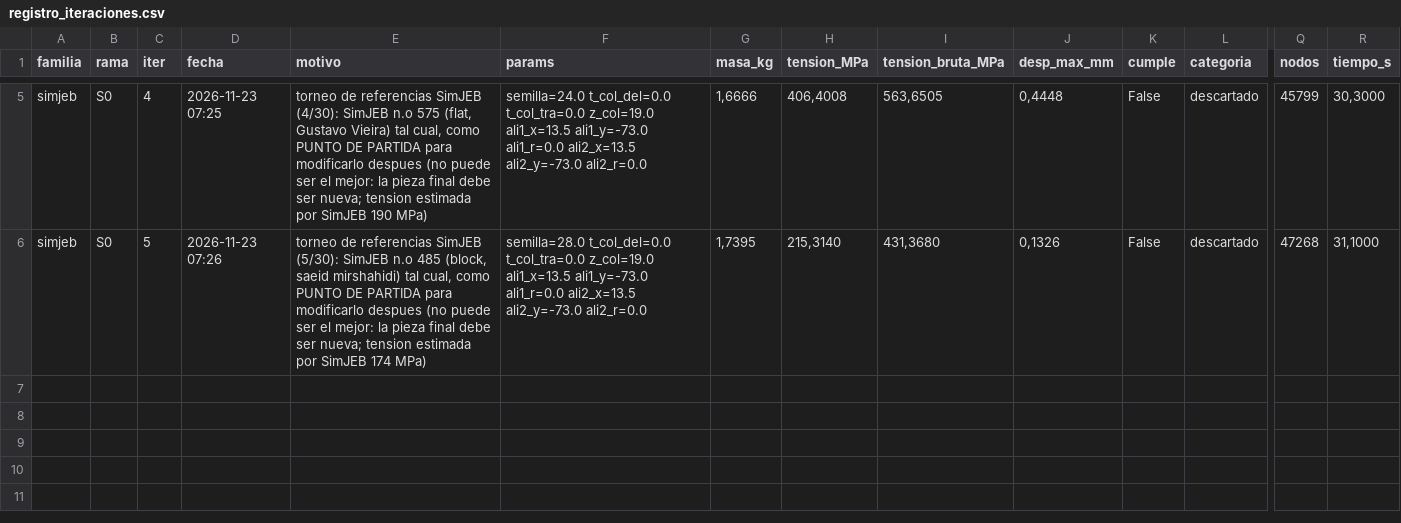
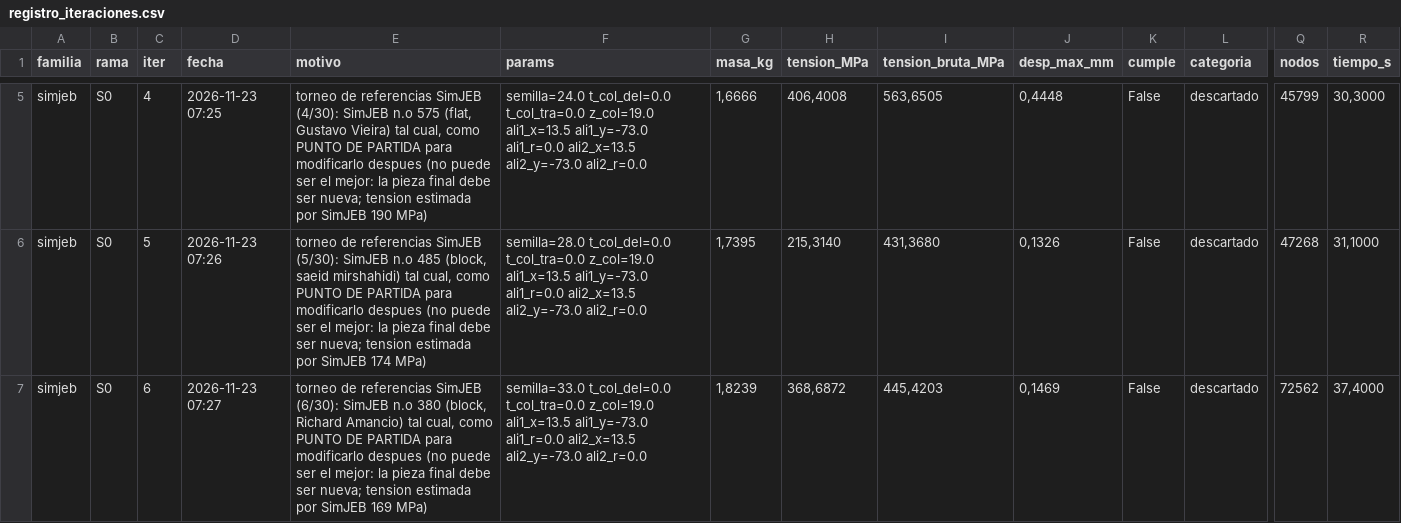
Before and after one commit to Hugiko/msd-soporte-optimizacion, a CSV file: runs/opt_37800N/simjeb/registro_iteraciones.csv, drawn as a sheet; only a part is shown, gaps mark what is left out; rows hold the shown columns only; the diff names each change by its address in the sheet, - before the commit and + after, or states it on an @@ line.

```diff
--- a/runs/opt_37800N/simjeb/registro_iteraciones.csv
+++ b/runs/opt_37800N/simjeb/registro_iteraciones.csv
+row 7: simjeb | S0 | 6 | 2026-11-23 07:27 | torneo de referencias SimJEB (6/30): SimJEB n.o 380 (block, Richard Amancio) tal cual, como PUNTO DE PARTIDA para modificarlo despues (no puede ser el mejor: la pieza final debe ser nueva; tension estimada por SimJEB 169 MPa) | semilla=33.0 t_col_del=0.0 t_col_tra=0.0 z_col=19.0 ali1_x=13.5 ali1_y=-73.0 ali1_r=0.0 ali2_x=13.5 ali2_y=-73.0 ali2_r=0.0 | 1,8239 | 368,6872 | 445,4203 | 0,1469 | False | descartado | 72562 | 37,4000
```
Also changed, not shown: runs/opt_37800N/registro_global.csv, 15 other files.
